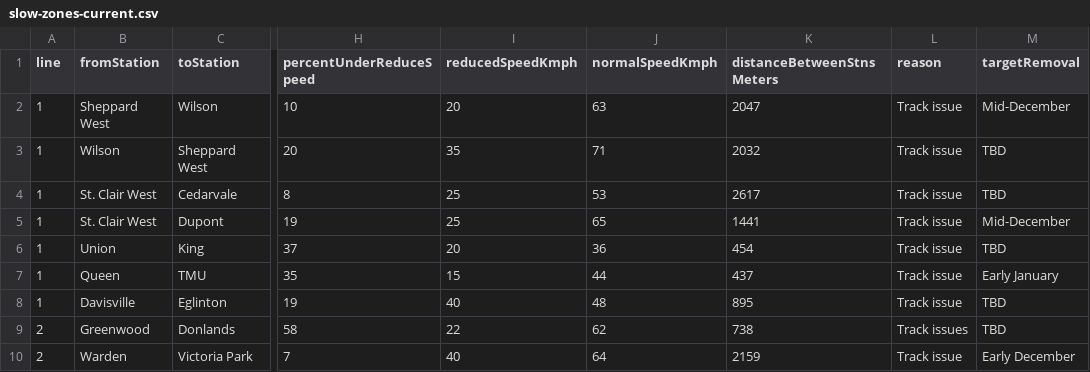
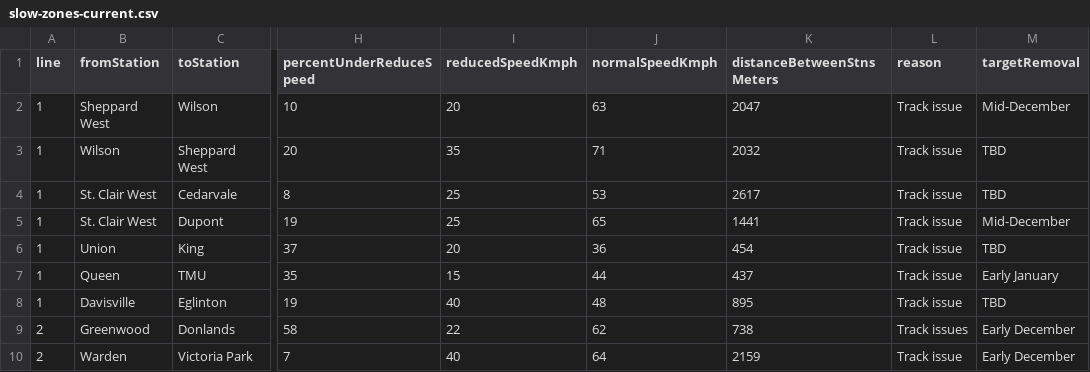
Before and after one commit to adryd325/ttc-slow-zones, a CSV file: slow-zones-current.csv, drawn as a sheet; only a part is shown, gaps mark what is left out; the diff names each change by its address in the sheet, - before the commit and + after, or states it on an @@ line.

```diff
--- a/slow-zones-current.csv
+++ b/slow-zones-current.csv
-M9 (targetRemoval): TBD
+M9 (targetRemoval): Early December
```
Also changed, not shown: 7 other files.
